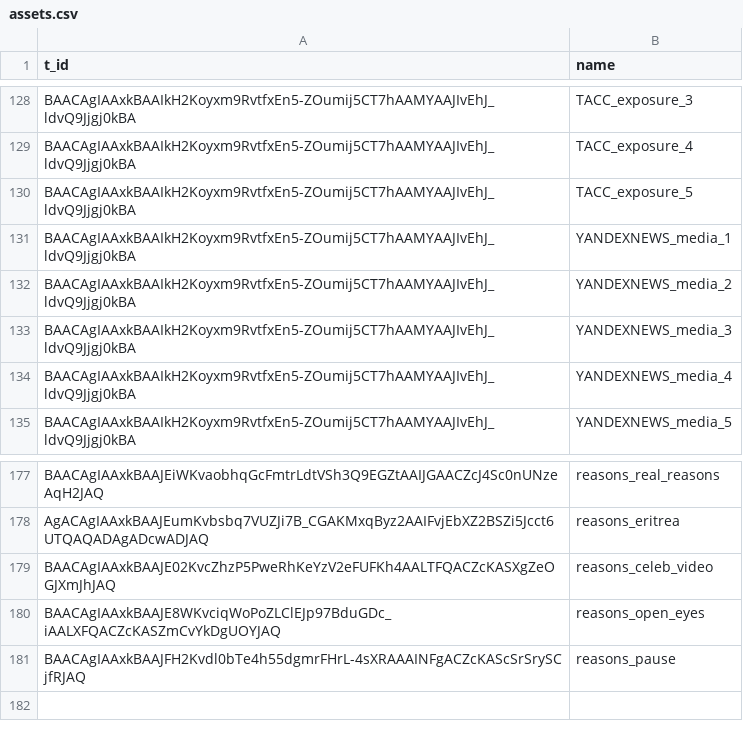
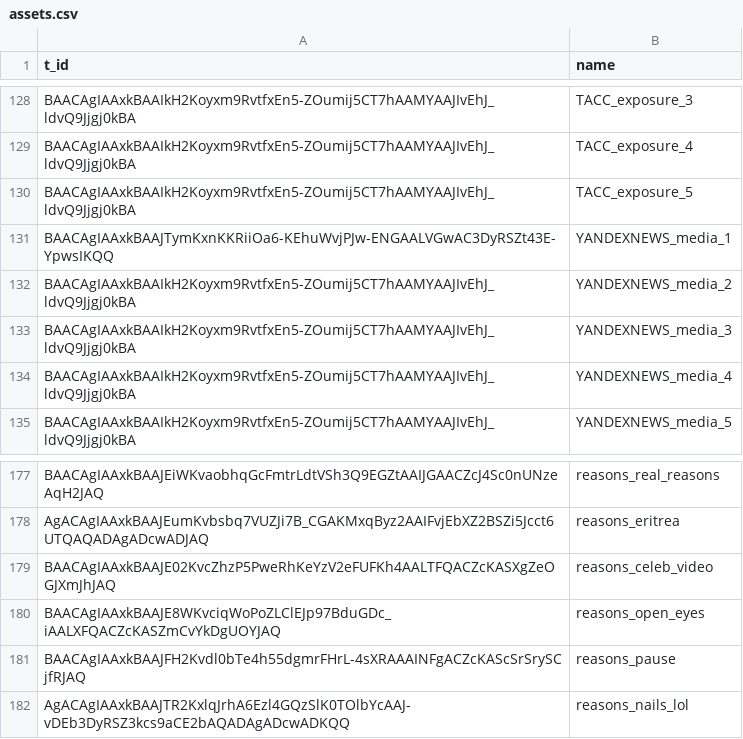
Before and after one commit to AntipropPrject/antipropagandabot, a CSV file: resources/assets.csv, drawn as a sheet; only a part is shown, gaps mark what is left out.

```diff
--- a/resources/assets.csv
+++ b/resources/assets.csv
@@ -130,3 +130,3 @@ BAACAgIAAxkBAAIkH2Koyxm9RvtfxEn5-ZOumij5CT7hAAMYAAJIvEhJ_ldvQ9Jjgj0kBA,TACC_expo
 BAACAgIAAxkBAAIkH2Koyxm9RvtfxEn5-ZOumij5CT7hAAMYAAJIvEhJ_ldvQ9Jjgj0kBA,TACC_exposure_5
-BAACAgIAAxkBAAIkH2Koyxm9RvtfxEn5-ZOumij5CT7hAAMYAAJIvEhJ_ldvQ9Jjgj0kBA,YANDEXNEWS_media_1
+BAACAgIAAxkBAAJTymKxnKKRiiOa6-KEhuWvjPJw-ENGAALVGwAC3DyRSZt43E-YpwsIKQQ,YANDEXNEWS_media_1
 BAACAgIAAxkBAAIkH2Koyxm9RvtfxEn5-ZOumij5CT7hAAMYAAJIvEhJ_ldvQ9Jjgj0kBA,YANDEXNEWS_media_2
@@ -181 +181,2 @@ BAACAgIAAxkBAAJE8WKvciqWoPoZLClEJp97BduGDc_iAALXFQACZcKASZmCvYkDgUOYJAQ,reasons_
 BAACAgIAAxkBAAJFH2Kvdl0bTe4h55dgmrFHrL-4sXRAAAINFgACZcKAScSrSrySCjfRJAQ,reasons_pause
+AgACAgIAAxkBAAJTR2KxlqJrhA6Ezl4GQzSlK0TOlbYcAAJ-vDEb3DyRSZ3kcs9aCE2bAQADAgADcwADKQQ,reasons_nails_lol
```
Also changed, not shown: 5 other files.
